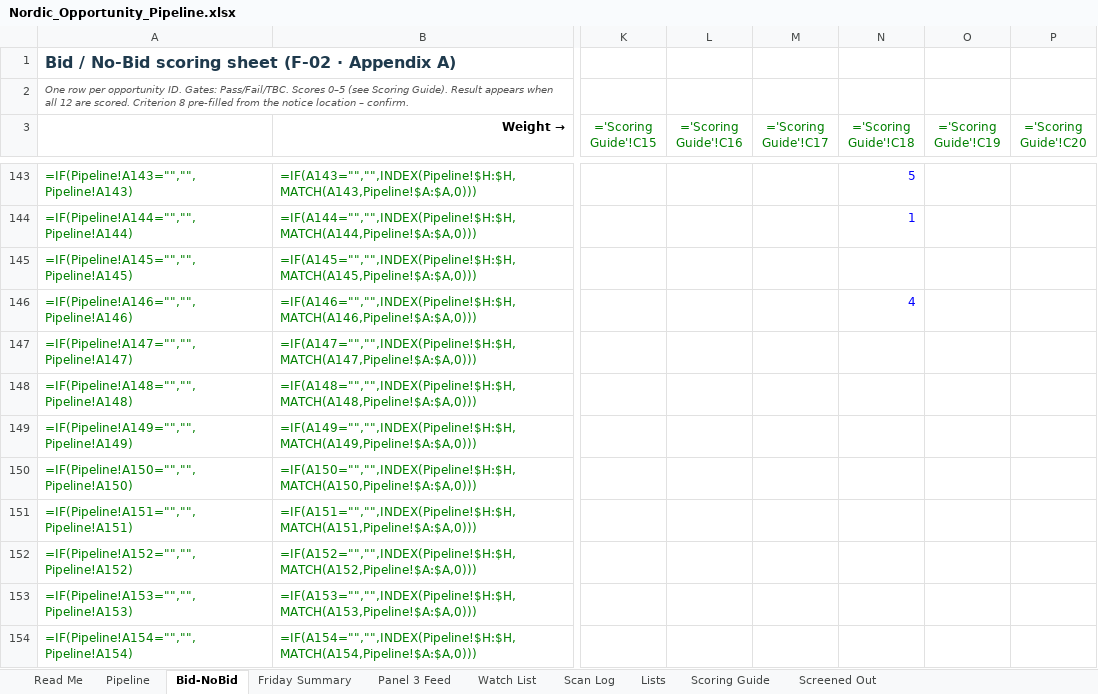
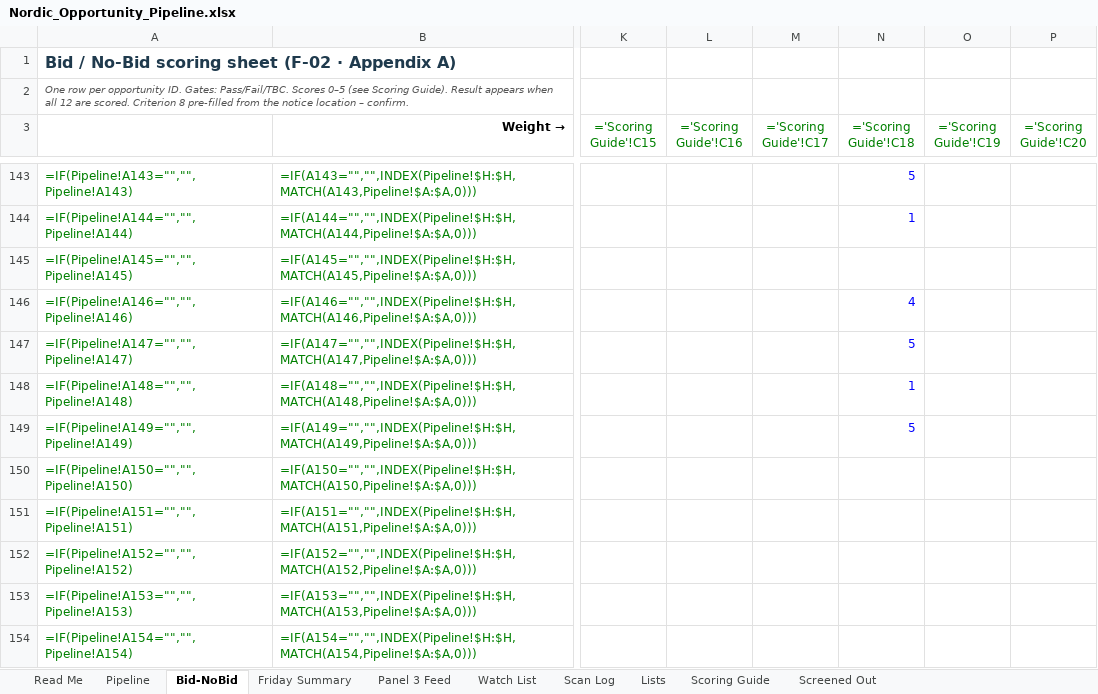
Before and after one commit to frankkashushura/nordic-tender-scanner, an Excel workbook: data/Nordic_Opportunity_Pipeline.xlsx, sheet Bid-NoBid, drawn as a sheet; only a part is shown, gaps mark what is left out; values as stored, in another font and other column widths than the file's, no borders; formulas without a stored value are shown as written; conditional formats not drawn; the diff names each change by its address in the sheet, - before the commit and + after, or states it on an @@ line.

```diff
--- a/data/Nordic_Opportunity_Pipeline.xlsx (sheet Bid-NoBid)
+++ b/data/Nordic_Opportunity_Pipeline.xlsx (sheet Bid-NoBid)
-N147 (='Scoring Guide'!C18): (empty)
+N147 (='Scoring Guide'!C18): 5
-N148 (='Scoring Guide'!C18): (empty)
+N148 (='Scoring Guide'!C18): 1
-N149 (='Scoring Guide'!C18): (empty)
+N149 (='Scoring Guide'!C18): 5
```
Also changed, not shown: sheet Pipeline, sheet Screened Out, sheet Scan Log, 7 other files.
